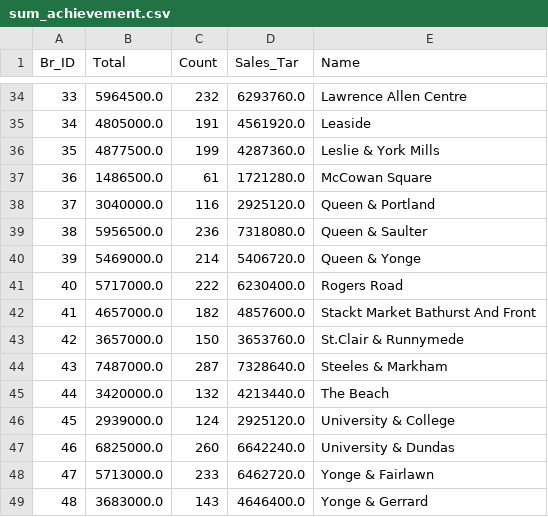
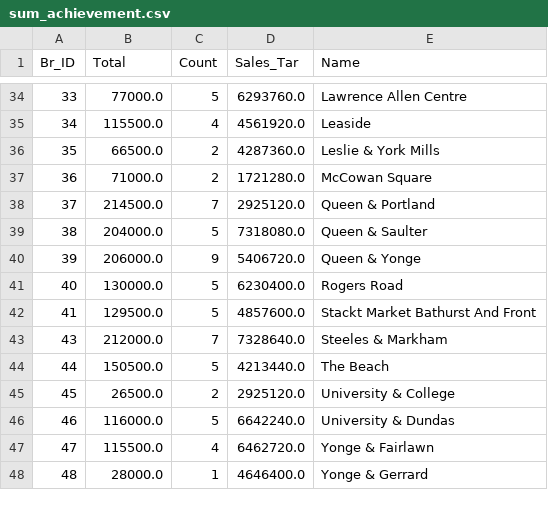
Before and after one commit to Stephenkkt/Python, a CSV file: sum_achievement.csv, drawn as a sheet; only a part is shown, gaps mark what is left out; the diff covers the shown part only.

```diff
--- a/sum_achievement.csv
+++ b/sum_achievement.csv
@@ -34,16 +34,15 @@ Br_ID,Total,Count,Sales_Tar,Name
-33,5964500.0,232,6293760.0,Lawrence Allen Centre
-34,4805000.0,191,4561920.0,Leaside
-35,4877500.0,199,4287360.0,Leslie & York Mills
-36,1486500.0,61,1721280.0,McCowan Square
-37,3040000.0,116,2925120.0,Queen & Portland
-38,5956500.0,236,7318080.0,Queen & Saulter
-39,5469000.0,214,5406720.0,Queen & Yonge
-40,5717000.0,222,6230400.0,Rogers Road
-41,4657000.0,182,4857600.0,Stackt Market Bathurst And Front
-42,3657000.0,150,3653760.0,St.Clair & Runnymede
-43,7487000.0,287,7328640.0,Steeles & Markham
-44,3420000.0,132,4213440.0,The Beach
-45,2939000.0,124,2925120.0,University & College
-46,6825000.0,260,6642240.0,University & Dundas
-47,5713000.0,233,6462720.0,Yonge & Fairlawn
-48,3683000.0,143,4646400.0,Yonge & Gerrard
+33,77000.0,5,6293760.0,Lawrence Allen Centre
+34,115500.0,4,4561920.0,Leaside
+35,66500.0,2,4287360.0,Leslie & York Mills
+36,71000.0,2,1721280.0,McCowan Square
+37,214500.0,7,2925120.0,Queen & Portland
+38,204000.0,5,7318080.0,Queen & Saulter
+39,206000.0,9,5406720.0,Queen & Yonge
+40,130000.0,5,6230400.0,Rogers Road
+41,129500.0,5,4857600.0,Stackt Market Bathurst And Front
+43,212000.0,7,7328640.0,Steeles & Markham
+44,150500.0,5,4213440.0,The Beach
+45,26500.0,2,2925120.0,University & College
+46,116000.0,5,6642240.0,University & Dundas
+47,115500.0,4,6462720.0,Yonge & Fairlawn
+48,28000.0,1,4646400.0,Yonge & Gerrard
```
Also changed, not shown: 70 edited cells elsewhere in this file, 4 other files.
